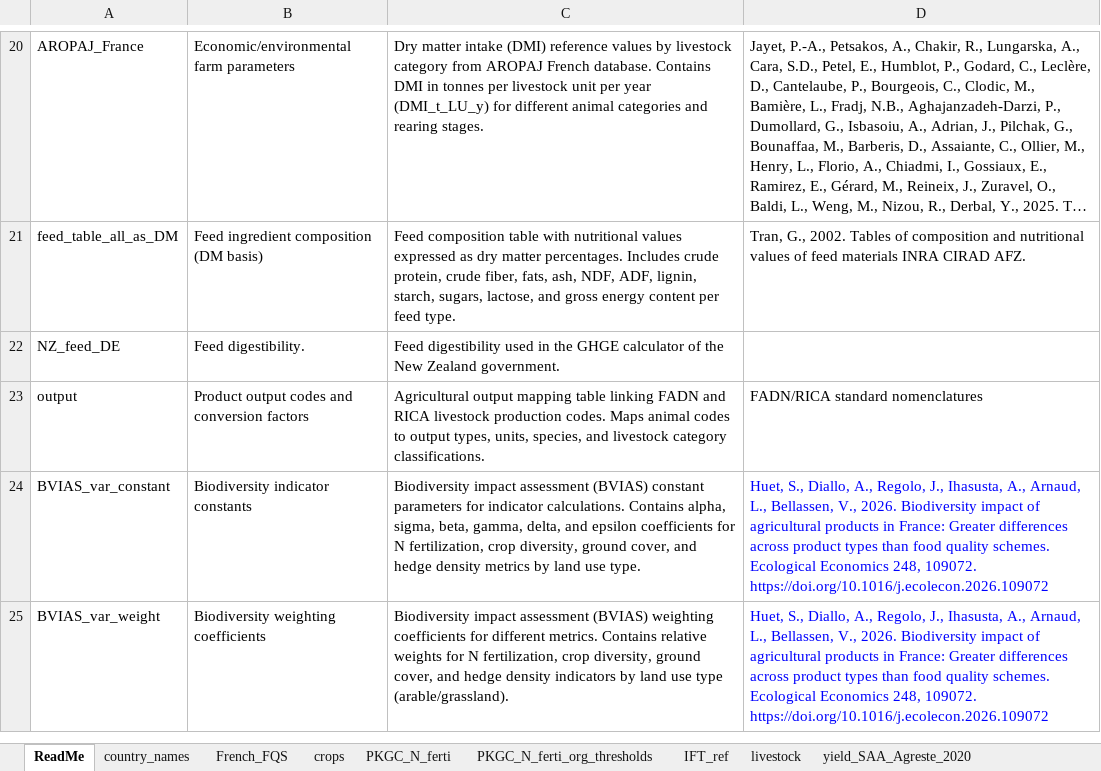
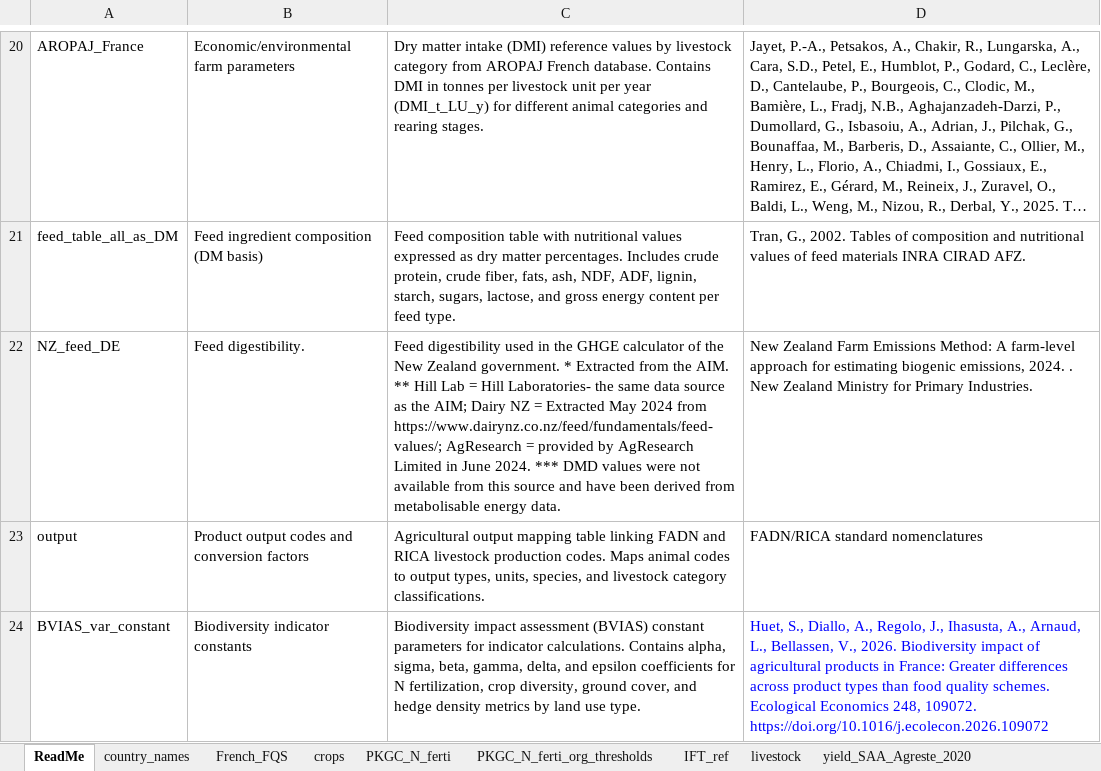
Before and after one commit to sarah-huet/FADN2Footprint, an Excel workbook: inst/ext_data/data_extra_FADN.xlsx, sheet ReadMe, drawn as a sheet; only a part is shown, gaps mark what is left out; the shorter side is filled out with more unchanged rows; long unchanged cells end in …; values as stored, in another font and other column widths than the file's, no borders; the diff names each change by its address in the sheet, - before the commit and + after, or states it on an @@ line.

Commit message:
Feed digestibility
Use New Zealand data on feed digestibility

```diff
--- a/inst/ext_data/data_extra_FADN.xlsx (sheet ReadMe)
+++ b/inst/ext_data/data_extra_FADN.xlsx (sheet ReadMe)
-C22: …Zealand government.
+C22: …Zealand government. * Extracted from the AIM. ** Hill Lab = Hill Laboratories- the same data source as the AIM; Dairy NZ = Extracted May 2024 from https://www.dairynz.co.nz/feed/fundamentals/feed-values/; AgResearch = provided by AgResearch Limited in June 2024. *** DMD values were not available from this source and have been derived from metabolisable energy data.
-D22: (empty)
+D22: New Zealand Farm Emissions Method: A farm-level approach for estimating biogenic emissions, 2024. . New Zealand Ministry for Primary Industries.
```
Also changed, not shown: sheet crops, sheet NZ_feed_DE, sheet Sailley_2021_feed_flows, 9 other files.
